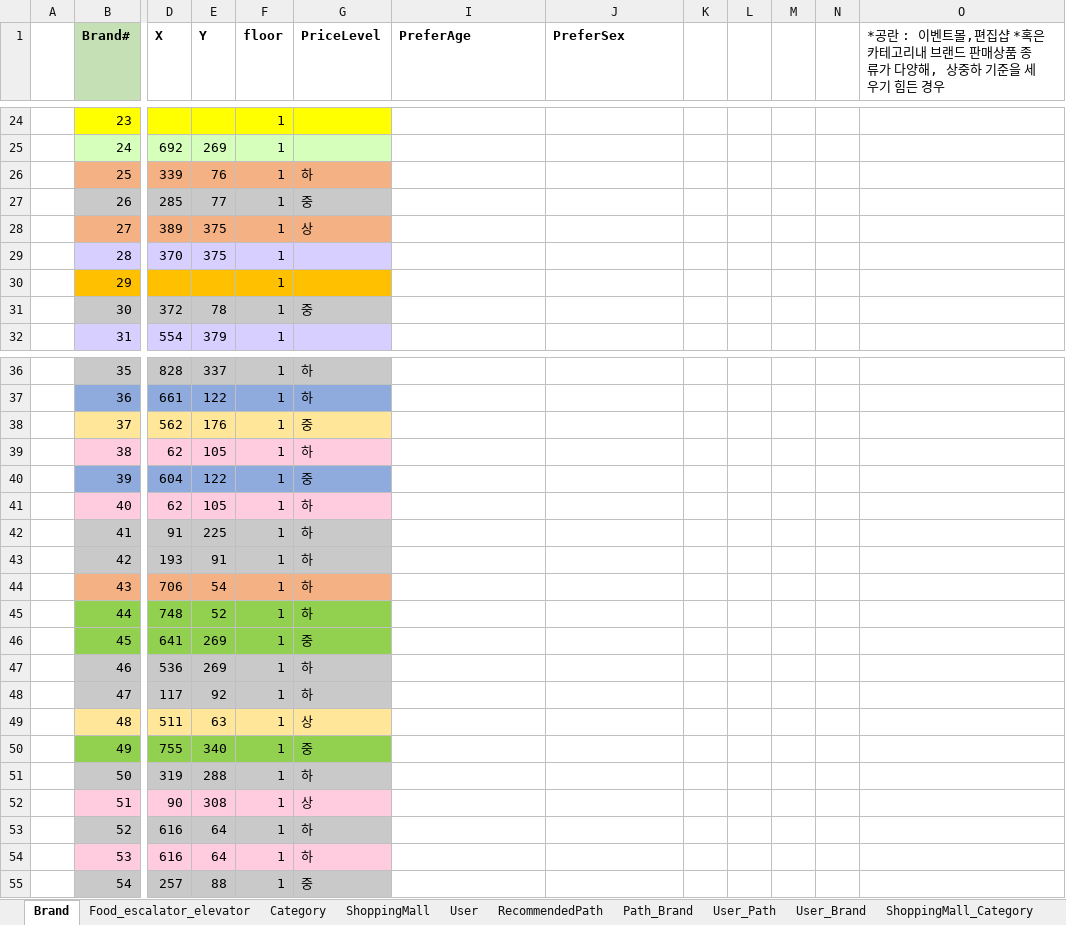
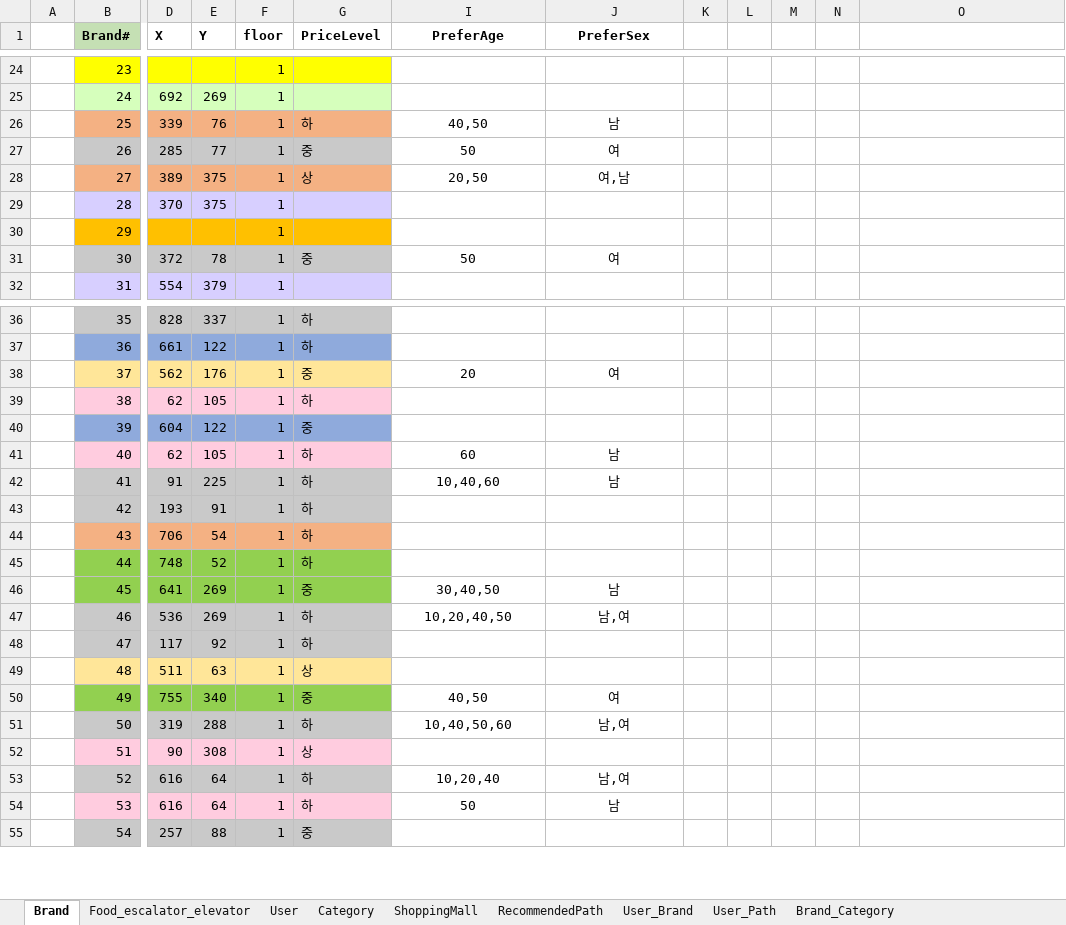
Before and after one commit to majung2/pumasi, an Excel workbook: 5조_지름길_DB_table_design.xlsx, sheet Brand, drawn as a sheet; only a part is shown, gaps mark what is left out; values as stored, in another font and other column widths than the file's, no borders; the diff covers the shown part only; the diff names each change by its address in the sheet, - before the commit and + after, or states it on an @@ line.

```diff
--- a/5조_지름길_DB_table_design.xlsx (sheet Brand)
+++ b/5조_지름길_DB_table_design.xlsx (sheet Brand)
@@ sheet tab order changed: Brand | Food_escalator_elevator | User | Category | ShoppingMall | RecommendedPath | User_Brand | User_Path | Brand_Category @@
-I1:J1 alignment: left
+I1:J1 alignment: center
-O1: *공란 : 이벤트몰,편집샵 *혹은 카테고리내 브랜드 판매상품 종류가 다양해, 상중하 기준을 세우기 힘든 경우
+O1: (empty)
-I26 (PreferAge): (empty)
+I26 (PreferAge): 40,50
-J26 (PreferSex): (empty)
+J26 (PreferSex): 남
-I27 (PreferAge): (empty)
+I27 (PreferAge): 50
-J27 (PreferSex): (empty)
+J27 (PreferSex): 여
-I28 (PreferAge): (empty)
+I28 (PreferAge): 20,50
-J28 (PreferSex): (empty)
+J28 (PreferSex): 여,남
-I31 (PreferAge): (empty)
+I31 (PreferAge): 50
-J31 (PreferSex): (empty)
+J31 (PreferSex): 여
-I38 (PreferAge): (empty)
+I38 (PreferAge): 20
-J38 (PreferSex): (empty)
+J38 (PreferSex): 여
-I41 (PreferAge): (empty)
+I41 (PreferAge): 60
-J41:J42 (PreferSex): (empty)
+J41:J42 (PreferSex): 남
-I42 (PreferAge): (empty)
+I42 (PreferAge): 10,40,60
-I46 (PreferAge): (empty)
+I46 (PreferAge): 30,40,50
-J46 (PreferSex): (empty)
+J46 (PreferSex): 남
-I47 (PreferAge): (empty)
+I47 (PreferAge): 10,20,40,50
-J47 (PreferSex): (empty)
+J47 (PreferSex): 남,여
-I50 (PreferAge): (empty)
+I50 (PreferAge): 40,50
-J50 (PreferSex): (empty)
+J50 (PreferSex): 여
-I51 (PreferAge): (empty)
+I51 (PreferAge): 10,40,50,60
-J51 (PreferSex): (empty)
+J51 (PreferSex): 남,여
-I53 (PreferAge): (empty)
+I53 (PreferAge): 10,20,40
-J53 (PreferSex): (empty)
+J53 (PreferSex): 남,여
-I54 (PreferAge): (empty)
+I54 (PreferAge): 50
-J54 (PreferSex): (empty)
+J54 (PreferSex): 남
```
Also changed, not shown: 104 edited cells elsewhere in this sheet.
